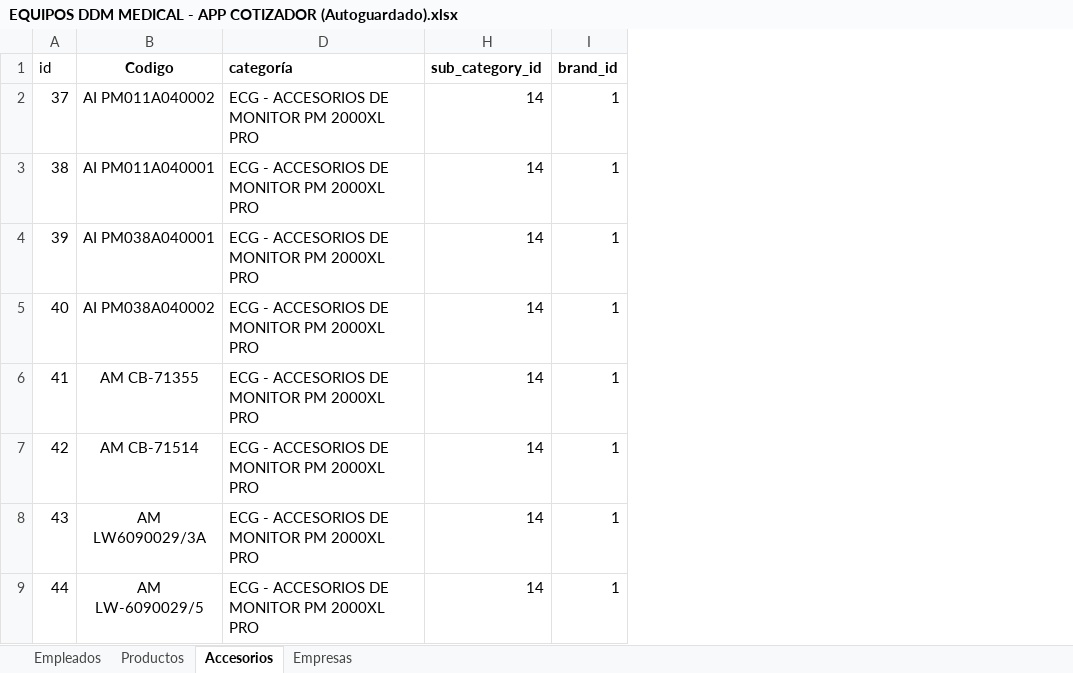
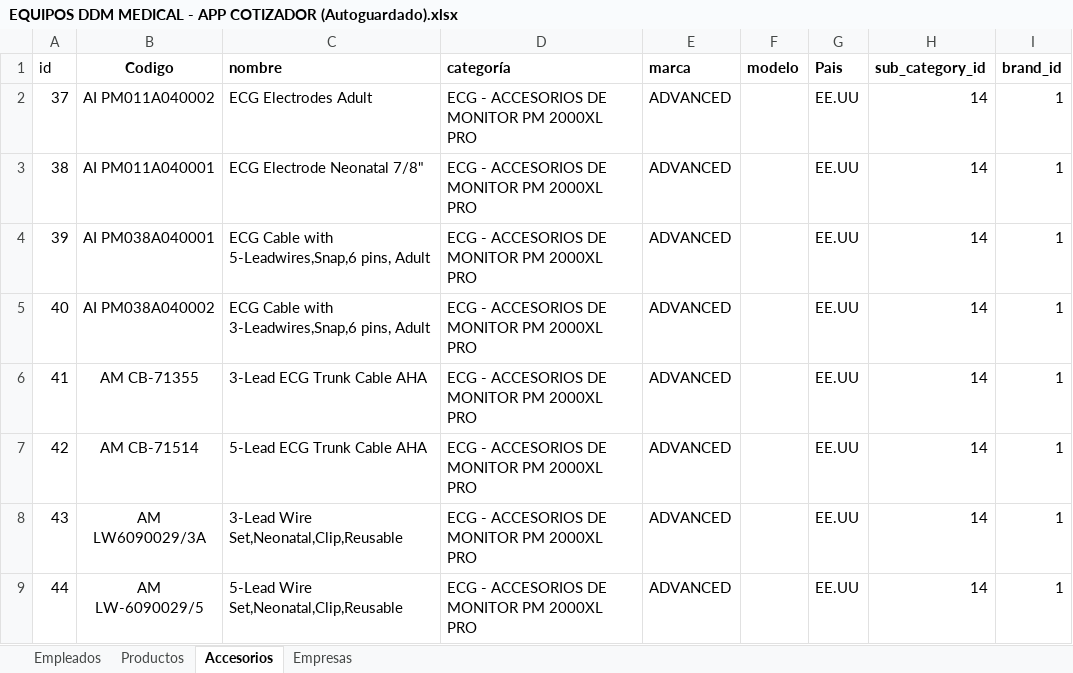
Before and after one commit to 7noel/ddmmedical, an Excel workbook: EQUIPOS DDM MEDICAL - APP COTIZADOR (Autoguardado).xlsx, sheet Accesorios, drawn as a sheet; only a part is shown; values as stored, in another font and other column widths than the file's, no borders; the diff covers the shown part only; the diff names each change by its address in the sheet, - before the commit and + after, or states it on an @@ line.

```diff
--- a/EQUIPOS DDM MEDICAL - APP COTIZADOR (Autoguardado).xlsx (sheet Accesorios)
+++ b/EQUIPOS DDM MEDICAL - APP COTIZADOR (Autoguardado).xlsx (sheet Accesorios)
@@ column C (nombre) unhidden, rows 2-9: ECG Electrodes Adult | ECG Electrode Neonatal 7/8" | ECG Cable with 5-Leadwires,Snap,6 pins, Adult | ECG Cable with 3-Leadwires,Snap,6 pins, Adult | 3-Lead ECG Trunk Cable AHA | 5-Lead ECG Trunk Cable AHA | 3-Lead Wire Set,Neonatal,Clip,Reusable | 5-Lead Wire Set,Neonatal,Clip,Reusable @@
@@ column E (marca) unhidden, rows 2-9: all ADVANCED @@
@@ column F (modelo) unhidden, empty @@
@@ column G (Pais) unhidden, rows 2-9: all EE.UU @@
```
Also changed, not shown: 1 removed row, 176 edited cells and row numbers in column A elsewhere in this sheet, sheet Productos, formulas that keep their value, hidden cells, 1 other file.
